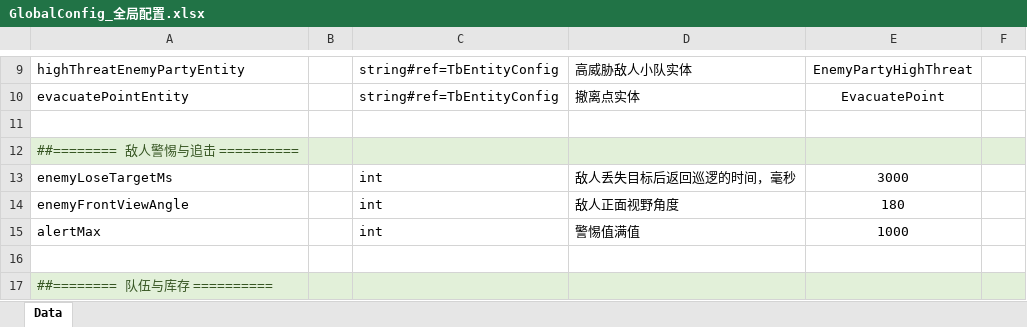
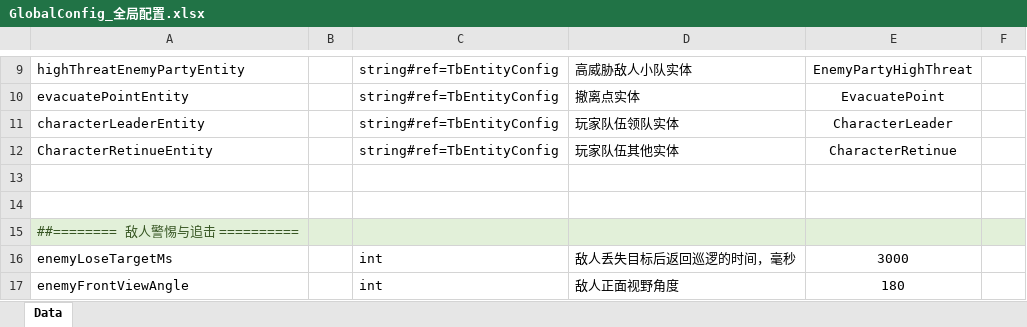
Before and after one commit to SepComet/Extraction-Shooter-2D, an Excel workbook: 数据表/Datas/GlobalConfig_全局配置.xlsx, sheet Data, drawn as a sheet; only a part is shown, gaps mark what is left out; the shorter side is filled out with more unchanged rows; values as stored, in another font and other column widths than the file's, no borders; the diff names each change by its address in the sheet, - before the commit and + after, or states it on an @@ line.

```diff
--- a/数据表/Datas/GlobalConfig_全局配置.xlsx (sheet Data)
+++ b/数据表/Datas/GlobalConfig_全局配置.xlsx (sheet Data)
+row 11: characterLeaderEntity |  | string#ref=TbEntityConfig | 玩家队伍领队实体 | CharacterLeader
+row 12: CharacterRetinueEntity |  | string#ref=TbEntityConfig | 玩家队伍其他实体 | CharacterRetinue
+row 13: (empty)
```
Also changed, not shown: 数据表/Datas/EntityConfig_实体配置.xlsx, 数据表/Datas/ItemConfig_物品配置.xlsx, 47 other files.
